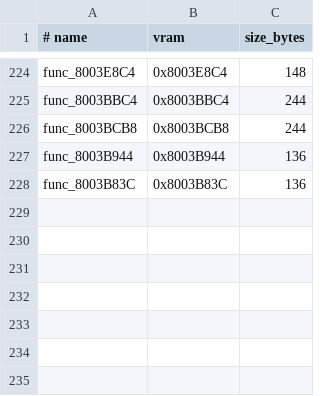
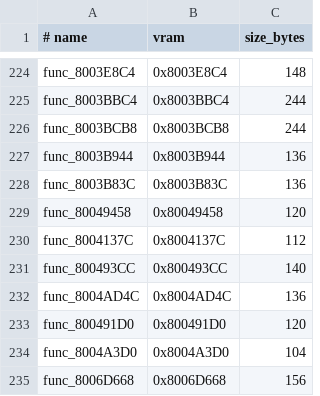
Before and after one commit to ZacheerKour/oceanic-stars-decomp, a TSV file: config/matches.tsv, drawn as a sheet; only a part is shown, gaps mark what is left out.

```diff
--- a/config/matches.tsv
+++ b/config/matches.tsv
@@ -228 +228,8 @@ func_8003B944	0x8003B944	136
 func_8003B83C	0x8003B83C	136
+func_80049458	0x80049458	120
+func_8004137C	0x8004137C	112
+func_800493CC	0x800493CC	140
+func_8004AD4C	0x8004AD4C	136
+func_800491D0	0x800491D0	120
+func_8004A3D0	0x8004A3D0	104
+func_8006D668	0x8006D668	156
```
Also changed, not shown: 13 other files.
